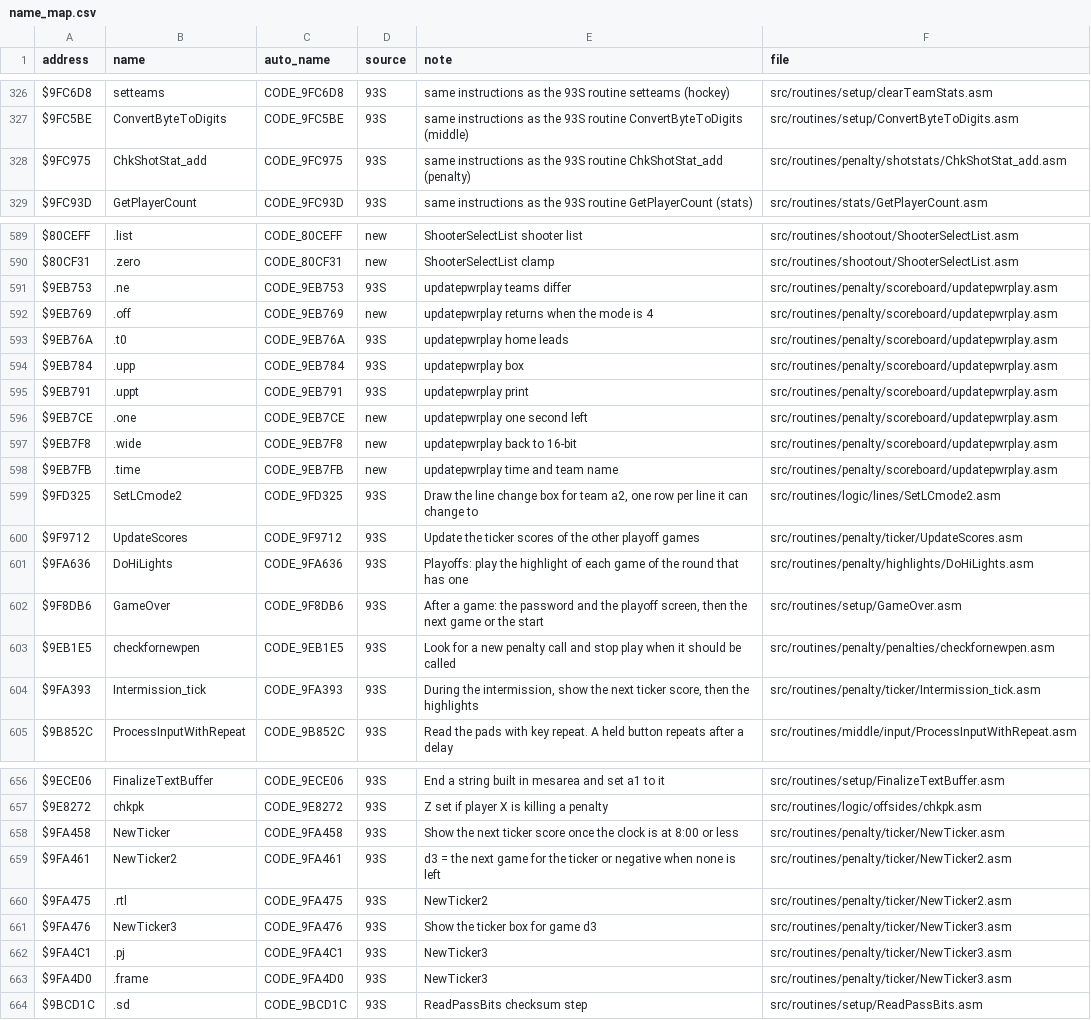
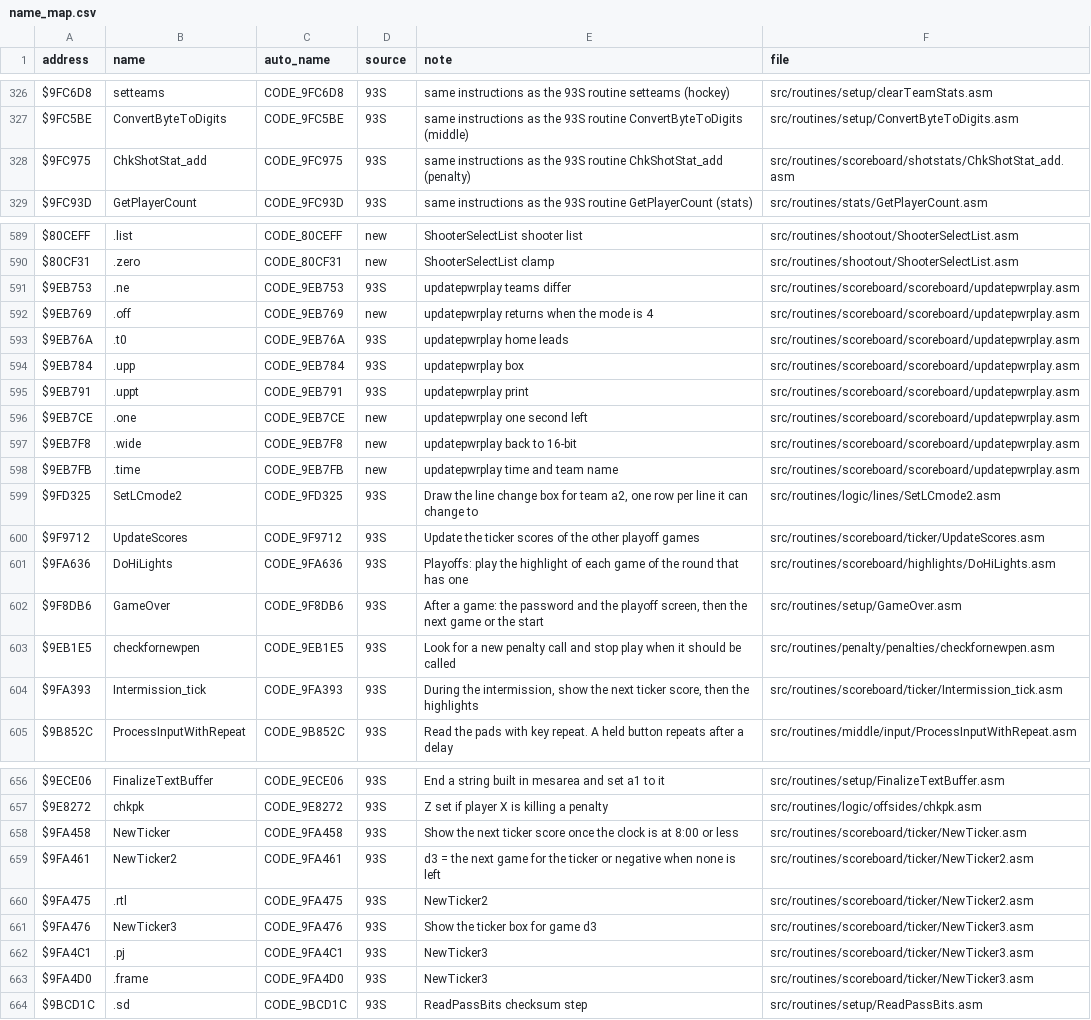
Before and after one commit to abdulahmad/NHL94SNES, a CSV file: docs/name_map.csv, drawn as a sheet; only a part is shown, gaps mark what is left out; the diff covers the shown part only.

```diff
--- a/docs/name_map.csv
+++ b/docs/name_map.csv
@@ -327,3 +327,3 @@ $9FC6D8,setteams,CODE_9FC6D8,93S,"same instructions as the 93S routine setteams
 $9FC5BE,ConvertByteToDigits,CODE_9FC5BE,93S,"same instructions as the 93S routine ConvertByteToDigits (middle)",src/routines/setup/ConvertByteToDigits.asm
-$9FC975,ChkShotStat_add,CODE_9FC975,93S,"same instructions as the 93S routine ChkShotStat_add (penalty)",src/routines/penalty/shotstats/ChkShotStat_add.asm
+$9FC975,ChkShotStat_add,CODE_9FC975,93S,"same instructions as the 93S routine ChkShotStat_add (penalty)",src/routines/scoreboard/shotstats/ChkShotStat_add.asm
 $9FC93D,GetPlayerCount,CODE_9FC93D,93S,"same instructions as the 93S routine GetPlayerCount (stats)",src/routines/stats/GetPlayerCount.asm
@@ -590,16 +590,16 @@ $80CEFF,.list,CODE_80CEFF,new,ShooterSelectList shooter list,src/routines/shooto
 $80CF31,.zero,CODE_80CF31,new,ShooterSelectList clamp,src/routines/shootout/ShooterSelectList.asm
-$9EB753,.ne,CODE_9EB753,93S,updatepwrplay teams differ,src/routines/penalty/scoreboard/updatepwrplay.asm
-$9EB769,.off,CODE_9EB769,new,updatepwrplay returns when the mode is 4,src/routines/penalty/scoreboard/updatepwrplay.asm
-$9EB76A,.t0,CODE_9EB76A,93S,updatepwrplay home leads,src/routines/penalty/scoreboard/updatepwrplay.asm
-$9EB784,.upp,CODE_9EB784,93S,updatepwrplay box,src/routines/penalty/scoreboard/updatepwrplay.asm
-$9EB791,.uppt,CODE_9EB791,93S,updatepwrplay print,src/routines/penalty/scoreboard/updatepwrplay.asm
-$9EB7CE,.one,CODE_9EB7CE,new,updatepwrplay one second left,src/routines/penalty/scoreboard/updatepwrplay.asm
-$9EB7F8,.wide,CODE_9EB7F8,new,updatepwrplay back to 16-bit,src/routines/penalty/scoreboard/updatepwrplay.asm
-$9EB7FB,.time,CODE_9EB7FB,new,updatepwrplay time and team name,src/routines/penalty/scoreboard/updatepwrplay.asm
+$9EB753,.ne,CODE_9EB753,93S,updatepwrplay teams differ,src/routines/scoreboard/scoreboard/updatepwrplay.asm
+$9EB769,.off,CODE_9EB769,new,updatepwrplay returns when the mode is 4,src/routines/scoreboard/scoreboard/updatepwrplay.asm
+$9EB76A,.t0,CODE_9EB76A,93S,updatepwrplay home leads,src/routines/scoreboard/scoreboard/updatepwrplay.asm
+$9EB784,.upp,CODE_9EB784,93S,updatepwrplay box,src/routines/scoreboard/scoreboard/updatepwrplay.asm
+$9EB791,.uppt,CODE_9EB791,93S,updatepwrplay print,src/routines/scoreboard/scoreboard/updatepwrplay.asm
+$9EB7CE,.one,CODE_9EB7CE,new,updatepwrplay one second left,src/routines/scoreboard/scoreboard/updatepwrplay.asm
+$9EB7F8,.wide,CODE_9EB7F8,new,updatepwrplay back to 16-bit,src/routines/scoreboard/scoreboard/updatepwrplay.asm
+$9EB7FB,.time,CODE_9EB7FB,new,updatepwrplay time and team name,src/routines/scoreboard/scoreboard/updatepwrplay.asm
 $9FD325,SetLCmode2,CODE_9FD325,93S,"Draw the line change box for team a2, one row per line it can change to",src/routines/logic/lines/SetLCmode2.asm
-$9F9712,UpdateScores,CODE_9F9712,93S,Update the ticker scores of the other playoff games,src/routines/penalty/ticker/UpdateScores.asm
-$9FA636,DoHiLights,CODE_9FA636,93S,Playoffs: play the highlight of each game of the round that has one,src/routines/penalty/highlights/DoHiLights.asm
+$9F9712,UpdateScores,CODE_9F9712,93S,Update the ticker scores of the other playoff games,src/routines/scoreboard/ticker/UpdateScores.asm
+$9FA636,DoHiLights,CODE_9FA636,93S,Playoffs: play the highlight of each game of the round that has one,src/routines/scoreboard/highlights/DoHiLights.asm
 $9F8DB6,GameOver,CODE_9F8DB6,93S,"After a game: the password and the playoff screen, then the next game or the start",src/routines/setup/GameOver.asm
 $9EB1E5,checkfornewpen,CODE_9EB1E5,93S,Look for a new penalty call and stop play when it should be called,src/routines/penalty/penalties/checkfornewpen.asm
-$9FA393,Intermission_tick,CODE_9FA393,93S,"During the intermission, show the next ticker score, then the highlights",src/routines/penalty/ticker/Intermission_tick.asm
+$9FA393,Intermission_tick,CODE_9FA393,93S,"During the intermission, show the next ticker score, then the highlights",src/routines/scoreboard/ticker/Intermission_tick.asm
 $9B852C,ProcessInputWithRepeat,CODE_9B852C,93S,Read the pads with key repeat. A held button repeats after a delay,src/routines/middle/input/ProcessInputWithRepeat.asm
@@ -657,8 +657,8 @@ $9ECE06,FinalizeTextBuffer,CODE_9ECE06,93S,End a string built in mesarea and set
 $9E8272,chkpk,CODE_9E8272,93S,Z set if player X is killing a penalty,src/routines/logic/offsides/chkpk.asm
-$9FA458,NewTicker,CODE_9FA458,93S,Show the next ticker score once the clock is at 8:00 or less,src/routines/penalty/ticker/NewTicker.asm
-$9FA461,NewTicker2,CODE_9FA461,93S,d3 = the next game for the ticker or negative when none is left,src/routines/penalty/ticker/NewTicker2.asm
-$9FA475,.rtl,CODE_9FA475,93S,NewTicker2,src/routines/penalty/ticker/NewTicker2.asm
-$9FA476,NewTicker3,CODE_9FA476,93S,Show the ticker box for game d3,src/routines/penalty/ticker/NewTicker3.asm
-$9FA4C1,.pj,CODE_9FA4C1,93S,NewTicker3,src/routines/penalty/ticker/NewTicker3.asm
-$9FA4D0,.frame,CODE_9FA4D0,93S,NewTicker3,src/routines/penalty/ticker/NewTicker3.asm
+$9FA458,NewTicker,CODE_9FA458,93S,Show the next ticker score once the clock is at 8:00 or less,src/routines/scoreboard/ticker/NewTicker.asm
+$9FA461,NewTicker2,CODE_9FA461,93S,d3 = the next game for the ticker or negative when none is left,src/routines/scoreboard/ticker/NewTicker2.asm
+$9FA475,.rtl,CODE_9FA475,93S,NewTicker2,src/routines/scoreboard/ticker/NewTicker2.asm
+$9FA476,NewTicker3,CODE_9FA476,93S,Show the ticker box for game d3,src/routines/scoreboard/ticker/NewTicker3.asm
+$9FA4C1,.pj,CODE_9FA4C1,93S,NewTicker3,src/routines/scoreboard/ticker/NewTicker3.asm
+$9FA4D0,.frame,CODE_9FA4D0,93S,NewTicker3,src/routines/scoreboard/ticker/NewTicker3.asm
 $9BCD1C,.sd,CODE_9BCD1C,93S,ReadPassBits checksum step,src/routines/setup/ReadPassBits.asm
```
Also changed, not shown: 125 edited cells elsewhere in this file, 36 other files.
